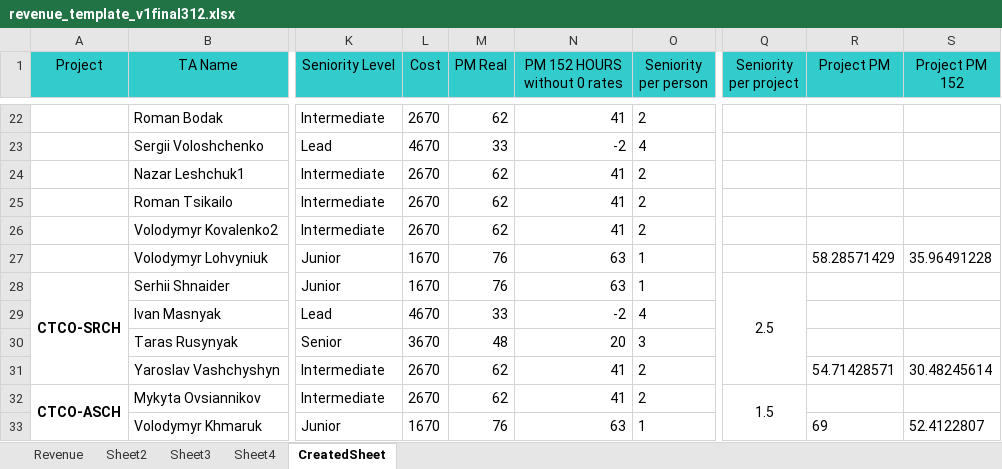
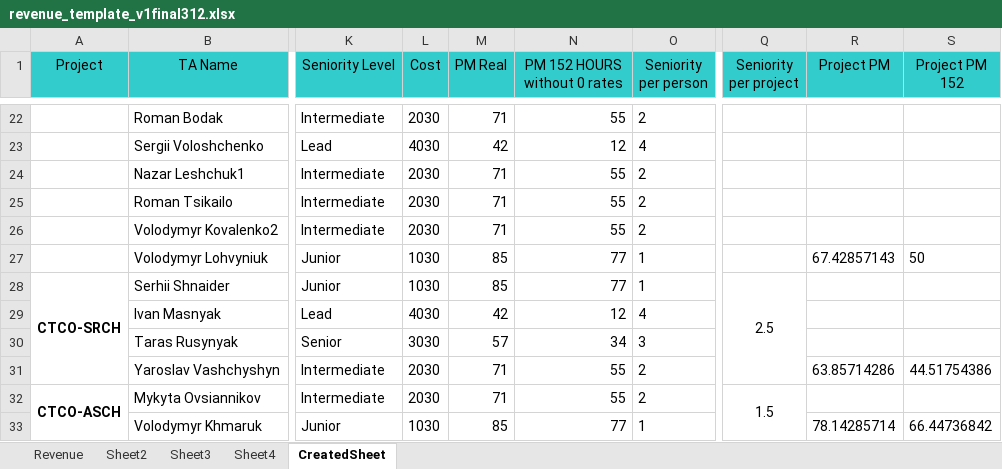
Before and after one commit to Mentorship077/FinApp, an Excel workbook: output/revenue_template_v1final312.xlsx, sheet CreatedSheet, drawn as a sheet; only a part is shown, gaps mark what is left out; values as stored, in another font and other column widths than the file's, no borders; the diff covers the shown part only; the diff names each change by its address in the sheet, - before the commit and + after, or states it on an @@ line.

```diff
--- a/output/revenue_template_v1final312.xlsx (sheet CreatedSheet)
+++ b/output/revenue_template_v1final312.xlsx (sheet CreatedSheet)
-L22 (Cost): 2670
+L22 (Cost): 2030
-M22 (PM Real): 62
+M22 (PM Real): 71
-N22 (PM 152 HOURS without 0 rates): 41
+N22 (PM 152 HOURS without 0 rates): 55
-L23 (Cost): 4670
+L23 (Cost): 4030
-M23 (PM Real): 33
+M23 (PM Real): 42
-N23 (PM 152 HOURS without 0 rates): -2
+N23 (PM 152 HOURS without 0 rates): 12
-L24:L26 (Cost): 2670
+L24:L26 (Cost): 2030
-M24:M26 (PM Real): 62
+M24:M26 (PM Real): 71
-N24:N26 (PM 152 HOURS without 0 rates): 41
+N24:N26 (PM 152 HOURS without 0 rates): 55
-L27:L28 (Cost): 1670
+L27:L28 (Cost): 1030
-M27:M28 (PM Real): 76
+M27:M28 (PM Real): 85
-N27:N28 (PM 152 HOURS without 0 rates): 63
+N27:N28 (PM 152 HOURS without 0 rates): 77
-R27 (Project PM): 58.28571429
+R27 (Project PM): 67.42857143
-S27 (Project PM 152): 35.96491228
+S27 (Project PM 152): 50
-L29 (Cost): 4670
+L29 (Cost): 4030
-M29 (PM Real): 33
+M29 (PM Real): 42
-N29 (PM 152 HOURS without 0 rates): -2
+N29 (PM 152 HOURS without 0 rates): 12
-L30 (Cost): 3670
+L30 (Cost): 3030
-M30 (PM Real): 48
+M30 (PM Real): 57
-N30 (PM 152 HOURS without 0 rates): 20
+N30 (PM 152 HOURS without 0 rates): 34
-L31:L32 (Cost): 2670
+L31:L32 (Cost): 2030
-M31:M32 (PM Real): 62
+M31:M32 (PM Real): 71
-N31:N32 (PM 152 HOURS without 0 rates): 41
+N31:N32 (PM 152 HOURS without 0 rates): 55
-R31 (Project PM): 54.71428571
+R31 (Project PM): 63.85714286
-S31 (Project PM 152): 30.48245614
+S31 (Project PM 152): 44.51754386
-L33 (Cost): 1670
+L33 (Cost): 1030
-M33 (PM Real): 76
+M33 (PM Real): 85
-N33 (PM 152 HOURS without 0 rates): 63
+N33 (PM 152 HOURS without 0 rates): 77
-R33 (Project PM): 69
+R33 (Project PM): 78.14285714
-S33 (Project PM 152): 52.4122807
+S33 (Project PM 152): 66.44736842
```
Also changed, not shown: 286 edited cells elsewhere in this sheet, 4 other files.
